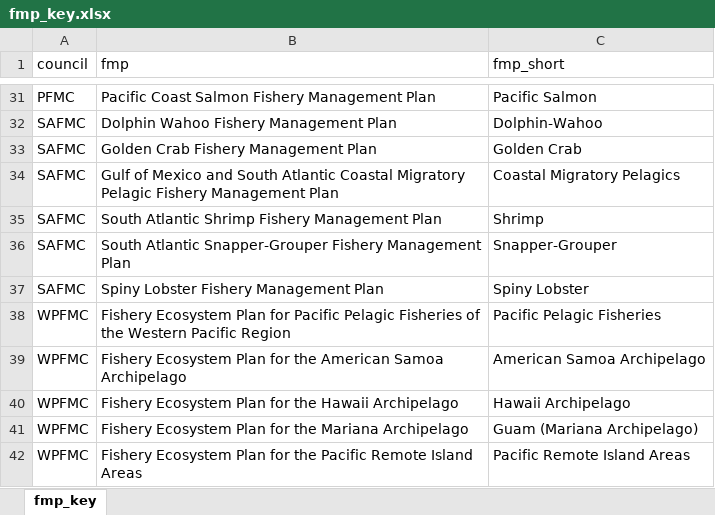
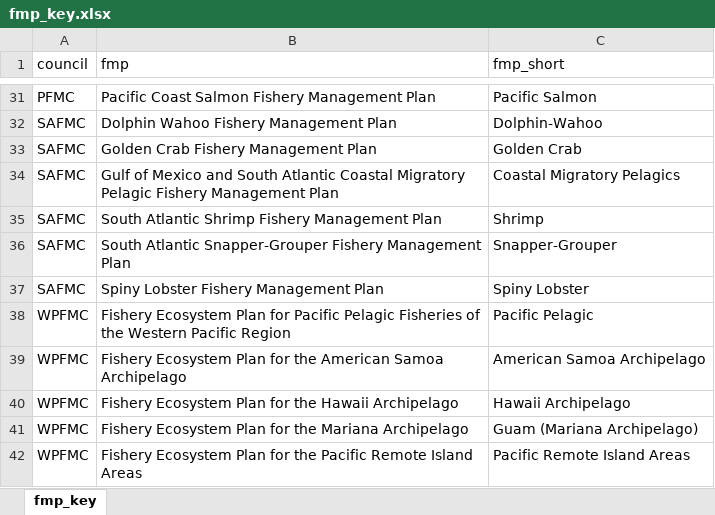
Before and after one commit to zoekitchel/cc_allocation, an Excel workbook: data/fmps/fmp_key.xlsx, sheet fmp_key, drawn as a sheet; only a part is shown, gaps mark what is left out; values as stored, in another font and other column widths than the file's, no borders; the diff names each change by its address in the sheet, - before the commit and + after, or states it on an @@ line.

```diff
--- a/data/fmps/fmp_key.xlsx (sheet fmp_key)
+++ b/data/fmps/fmp_key.xlsx (sheet fmp_key)
-C38 (fmp_short): Pacific Pelagic Fisheries
+C38 (fmp_short): Pacific Pelagic
```
Also changed, not shown: 13 other files.
